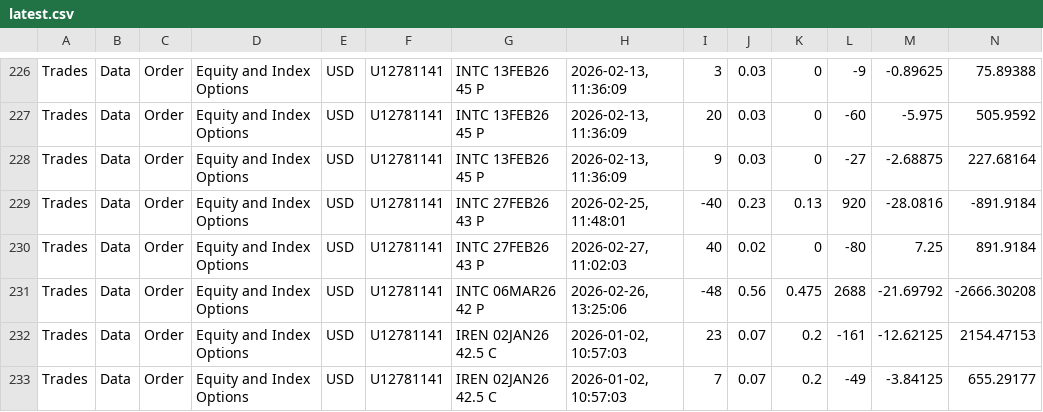
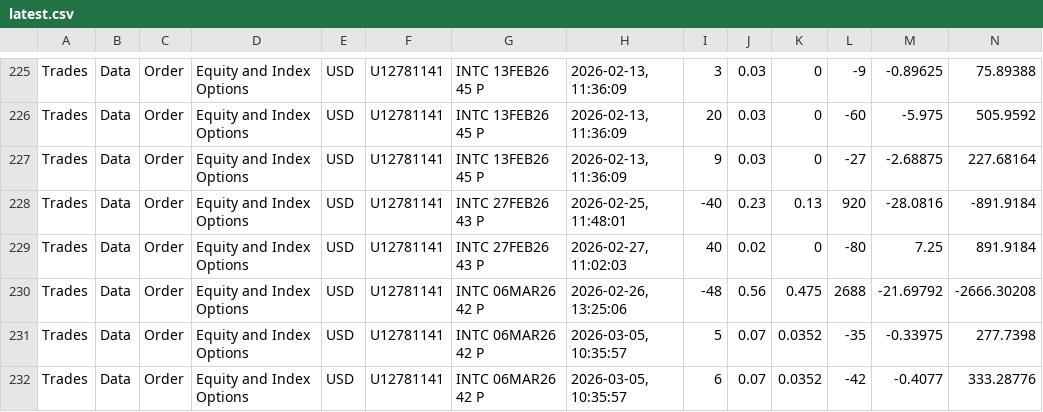
Before and after one commit to lunaman81/sentinel, a CSV file: latest.csv, drawn as a sheet; only a part is shown, gaps mark what is left out; the shorter side is filled out with more unchanged rows; rows hold the shown columns only; the diff covers the shown part only; the diff names each change by its address in the sheet, - before the commit and + after, or states it on an @@ line.

Commit message:
v2026-03-06-1800 [flex] NAV=306097.92 pos=3 stocks, 8 options trades=93

```diff
--- a/latest.csv
+++ b/latest.csv
+row 231: Trades | Data | Order | Equity and Index Options | USD | U12781141 | INTC 06MAR26 42 P | 2026-03-05, 10:35:57 | 5 | 0.07 | 0.0352 | -35 | -0.33975 | 277.7398
+row 232: Trades | Data | Order | Equity and Index Options | USD | U12781141 | INTC 06MAR26 42 P | 2026-03-05, 10:35:57 | 6 | 0.07 | 0.0352 | -42 | -0.4077 | 333.28776
```
Also changed, not shown: 1 added row, 1 removed row and 121 edited cells elsewhere in this file, 1 other file.
